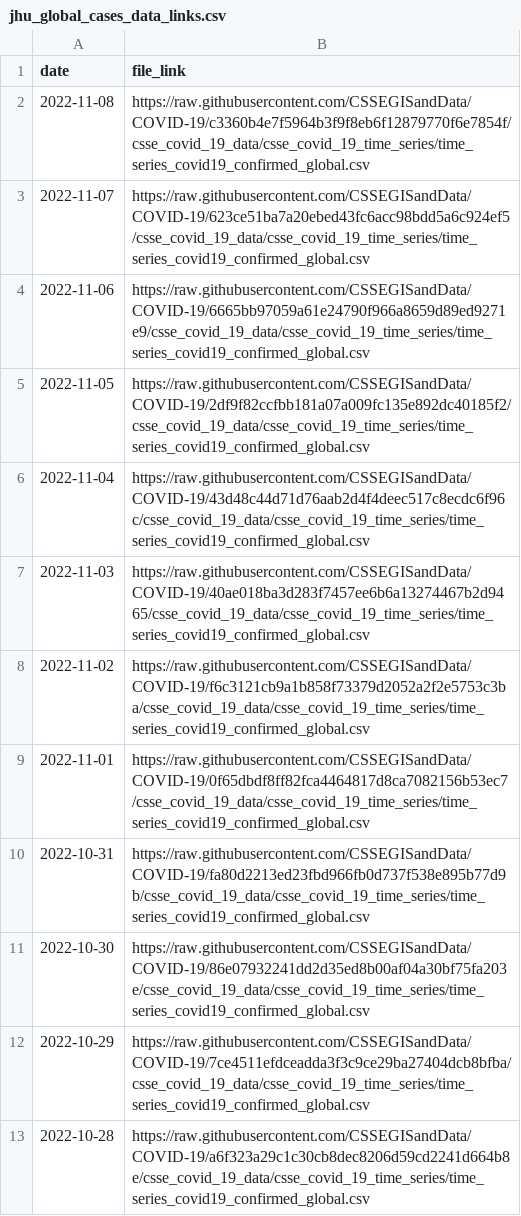
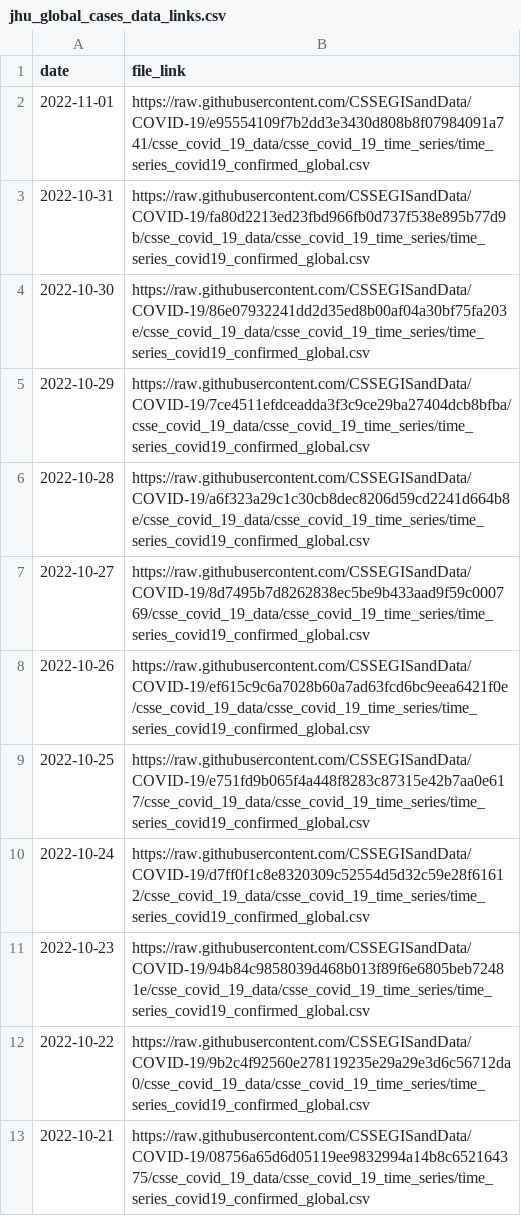
Before and after one commit to reichlab/covidData, a CSV file: data/jhu_global_cases_data_links.csv, drawn as a sheet; only a part is shown; the shorter side is filled out with more unchanged rows.

```diff
--- a/data/jhu_global_cases_data_links.csv
+++ b/data/jhu_global_cases_data_links.csv
@@ -1,10 +1,3 @@
 "date","file_link"
-2022-11-08,"https://raw.githubusercontent.com/CSSEGISandData/COVID-19/c3360b4e7f5964b3f9f8eb6f12879770f6e7854f/csse_covid_19_data/csse_covid_19_time_series/time_series_covid19_confirmed_global.csv"
-2022-11-07,"https://raw.githubusercontent.com/CSSEGISandData/COVID-19/623ce51ba7a20ebed43fc6acc98bdd5a6c924ef5/csse_covid_19_data/csse_covid_19_time_series/time_series_covid19_confirmed_global.csv"
-2022-11-06,"https://raw.githubusercontent.com/CSSEGISandData/COVID-19/6665bb97059a61e24790f966a8659d89ed9271e9/csse_covid_19_data/csse_covid_19_time_series/time_series_covid19_confirmed_global.csv"
-2022-11-05,"https://raw.githubusercontent.com/CSSEGISandData/COVID-19/2df9f82ccfbb181a07a009fc135e892dc40185f2/csse_covid_19_data/csse_covid_19_time_series/time_series_covid19_confirmed_global.csv"
-2022-11-04,"https://raw.githubusercontent.com/CSSEGISandData/COVID-19/43d48c44d71d76aab2d4f4deec517c8ecdc6f96c/csse_covid_19_data/csse_covid_19_time_series/time_series_covid19_confirmed_global.csv"
-2022-11-03,"https://raw.githubusercontent.com/CSSEGISandData/COVID-19/40ae018ba3d283f7457ee6b6a13274467b2d9465/csse_covid_19_data/csse_covid_19_time_series/time_series_covid19_confirmed_global.csv"
-2022-11-02,"https://raw.githubusercontent.com/CSSEGISandData/COVID-19/f6c3121cb9a1b858f73379d2052a2f2e5753c3ba/csse_covid_19_data/csse_covid_19_time_series/time_series_covid19_confirmed_global.csv"
-2022-11-01,"https://raw.githubusercontent.com/CSSEGISandData/COVID-19/0f65dbdf8ff82fca4464817d8ca7082156b53ec7/csse_covid_19_data/csse_covid_19_time_series/time_series_covid19_confirmed_global.csv"
+2022-11-01,"https://raw.githubusercontent.com/CSSEGISandData/COVID-19/e95554109f7b2dd3e3430d808b8f07984091a741/csse_covid_19_data/csse_covid_19_time_series/time_series_covid19_confirmed_global.csv"
 2022-10-31,"https://raw.githubusercontent.com/CSSEGISandData/COVID-19/fa80d2213ed23fbd966fb0d737f538e895b77d9b/csse_covid_19_data/csse_covid_19_time_series/time_series_covid19_confirmed_global.csv"
```
Also changed, not shown: data/jhu_global_deaths_data_links.csv, data/jhu_us_cases_data_links.csv, 1 other file.
